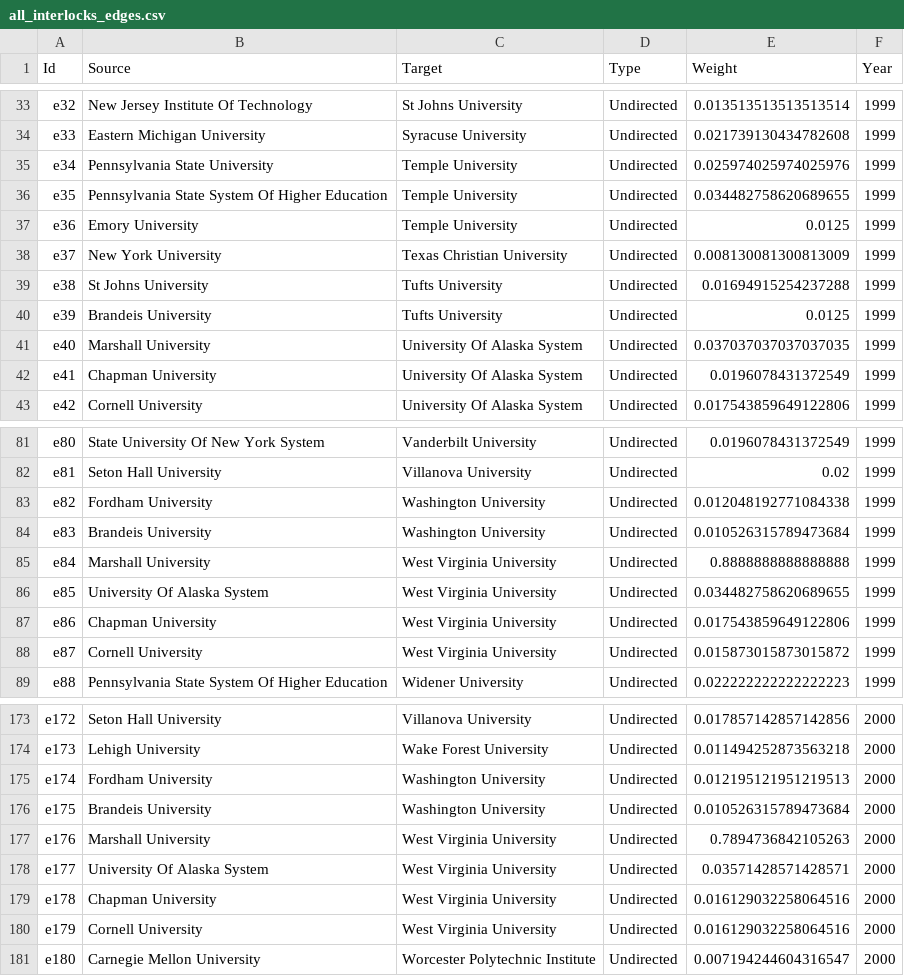
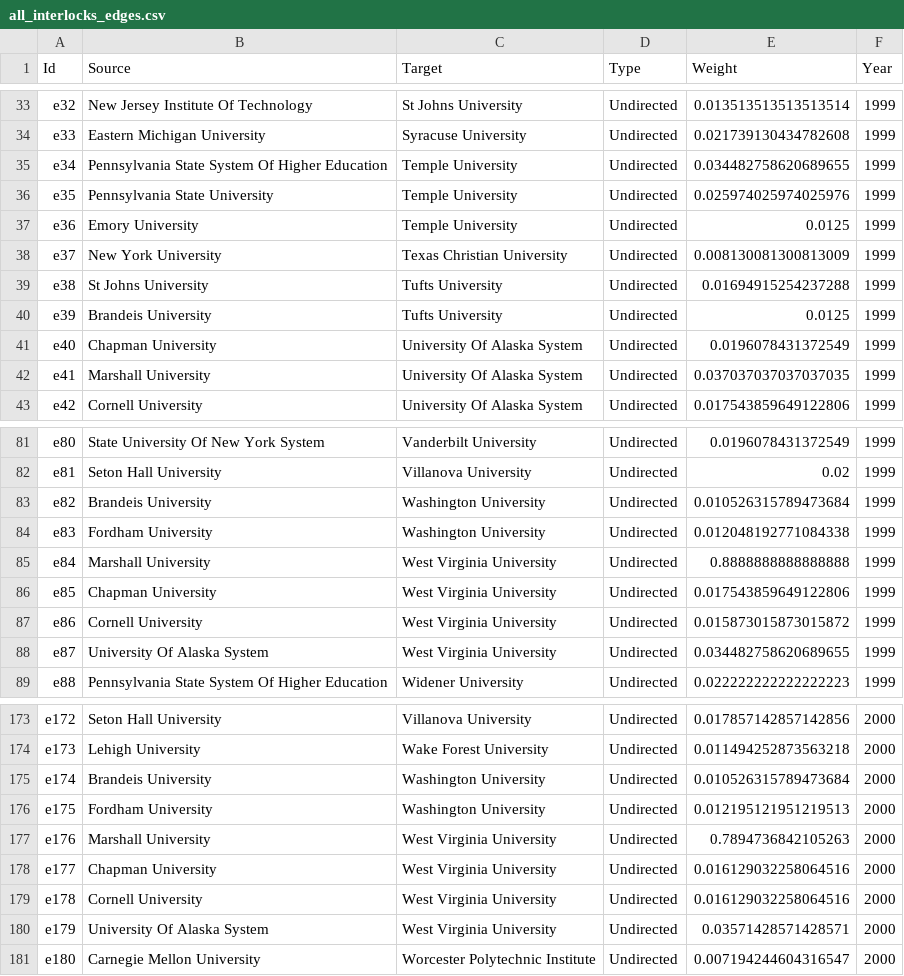
Before and after one commit to tymisiorek/board_analysis, a CSV file: final_scripts/normalized_dataframes/all_interlocks_edges.csv, drawn as a sheet; only a part is shown, gaps mark what is left out; the diff covers the shown part only.

```diff
--- a/final_scripts/normalized_dataframes/all_interlocks_edges.csv
+++ b/final_scripts/normalized_dataframes/all_interlocks_edges.csv
@@ -34,4 +34,4 @@ e32,New Jersey Institute Of Technology,St Johns University,Undirected,0.01351351
 e33,Eastern Michigan University,Syracuse University,Undirected,0.021739130434782608,1999
-e34,Pennsylvania State University,Temple University,Undirected,0.025974025974025976,1999
-e35,Pennsylvania State System Of Higher Education,Temple University,Undirected,0.034482758620689655,1999
+e34,Pennsylvania State System Of Higher Education,Temple University,Undirected,0.034482758620689655,1999
+e35,Pennsylvania State University,Temple University,Undirected,0.025974025974025976,1999
 e36,Emory University,Temple University,Undirected,0.0125,1999
@@ -40,4 +40,4 @@ e38,St Johns University,Tufts University,Undirected,0.01694915254237288,1999
 e39,Brandeis University,Tufts University,Undirected,0.0125,1999
-e40,Marshall University,University Of Alaska System,Undirected,0.037037037037037035,1999
-e41,Chapman University,University Of Alaska System,Undirected,0.0196078431372549,1999
+e40,Chapman University,University Of Alaska System,Undirected,0.0196078431372549,1999
+e41,Marshall University,University Of Alaska System,Undirected,0.037037037037037035,1999
 e42,Cornell University,University Of Alaska System,Undirected,0.017543859649122806,1999
@@ -82,8 +82,8 @@ e80,State University Of New York System,Vanderbilt University,Undirected,0.01960
 e81,Seton Hall University,Villanova University,Undirected,0.02,1999
-e82,Fordham University,Washington University,Undirected,0.012048192771084338,1999
-e83,Brandeis University,Washington University,Undirected,0.010526315789473684,1999
+e82,Brandeis University,Washington University,Undirected,0.010526315789473684,1999
+e83,Fordham University,Washington University,Undirected,0.012048192771084338,1999
 e84,Marshall University,West Virginia University,Undirected,0.8888888888888888,1999
-e85,University Of Alaska System,West Virginia University,Undirected,0.034482758620689655,1999
-e86,Chapman University,West Virginia University,Undirected,0.017543859649122806,1999
-e87,Cornell University,West Virginia University,Undirected,0.015873015873015872,1999
+e85,Chapman University,West Virginia University,Undirected,0.017543859649122806,1999
+e86,Cornell University,West Virginia University,Undirected,0.015873015873015872,1999
+e87,University Of Alaska System,West Virginia University,Undirected,0.034482758620689655,1999
 e88,Pennsylvania State System Of Higher Education,Widener University,Undirected,0.022222222222222223,1999
@@ -174,8 +174,8 @@ e172,Seton Hall University,Villanova University,Undirected,0.017857142857142856,
 e173,Lehigh University,Wake Forest University,Undirected,0.011494252873563218,2000
-e174,Fordham University,Washington University,Undirected,0.012195121951219513,2000
-e175,Brandeis University,Washington University,Undirected,0.010526315789473684,2000
+e174,Brandeis University,Washington University,Undirected,0.010526315789473684,2000
+e175,Fordham University,Washington University,Undirected,0.012195121951219513,2000
 e176,Marshall University,West Virginia University,Undirected,0.7894736842105263,2000
-e177,University Of Alaska System,West Virginia University,Undirected,0.03571428571428571,2000
-e178,Chapman University,West Virginia University,Undirected,0.016129032258064516,2000
-e179,Cornell University,West Virginia University,Undirected,0.016129032258064516,2000
+e177,Chapman University,West Virginia University,Undirected,0.016129032258064516,2000
+e178,Cornell University,West Virginia University,Undirected,0.016129032258064516,2000
+e179,University Of Alaska System,West Virginia University,Undirected,0.03571428571428571,2000
 e180,Carnegie Mellon University,Worcester Polytechnic Institute,Undirected,0.007194244604316547,2000
```
Also changed, not shown: 86 edited cells elsewhere in this file, final_scripts/normalized_dataframes/all_interlocks_nodes.csv, final_scripts/normalized_dataframes/normalized_university_board_statistics.csv, 3 other files.
